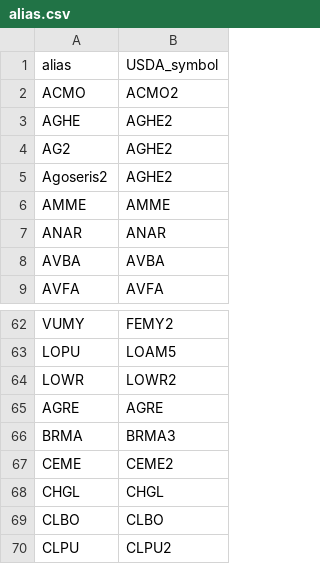
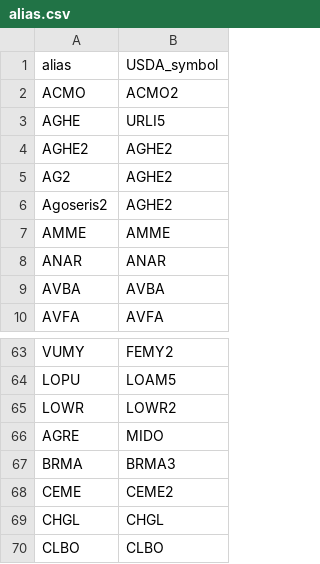
Before and after one commit to akleinhesselink/sedgwicktraits, a CSV file: data-raw/alias.csv, drawn as a sheet; only a part is shown, gaps mark what is left out; the shorter side is filled out with more unchanged rows.

Commit message:
Clean previously collected data and allow joining by species names

```diff
--- a/data-raw/alias.csv
+++ b/data-raw/alias.csv
@@ -2,3 +2,4 @@ alias,USDA_symbol
 ACMO,ACMO2
-AGHE,AGHE2
+AGHE,URLI5
+AGHE2,AGHE2
 AG2,AGHE2
@@ -64,3 +65,3 @@ LOPU,LOAM5
 LOWR,LOWR2
-AGRE,AGRE
+AGRE,MIDO
 BRMA,BRMA3
```
Also changed, not shown: 4 other files.
